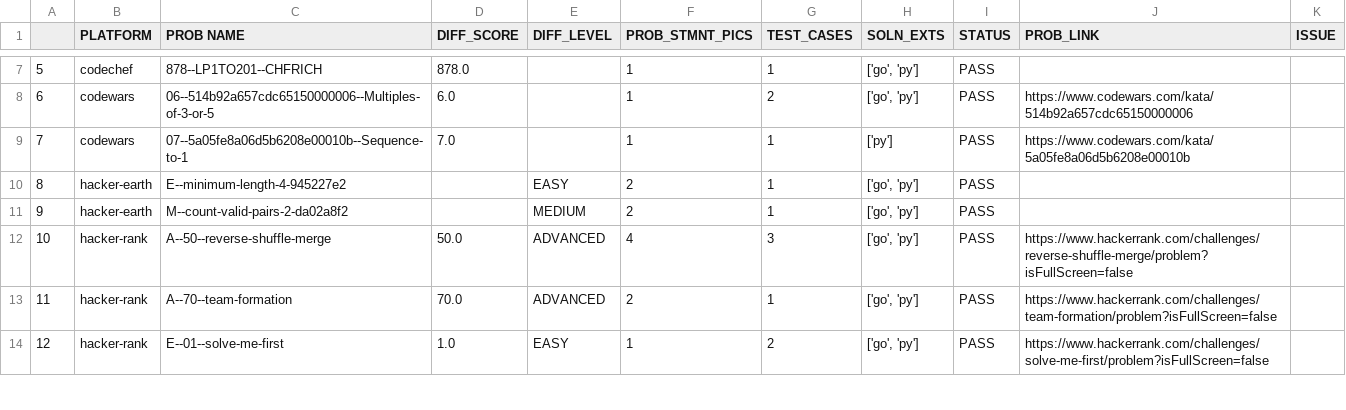
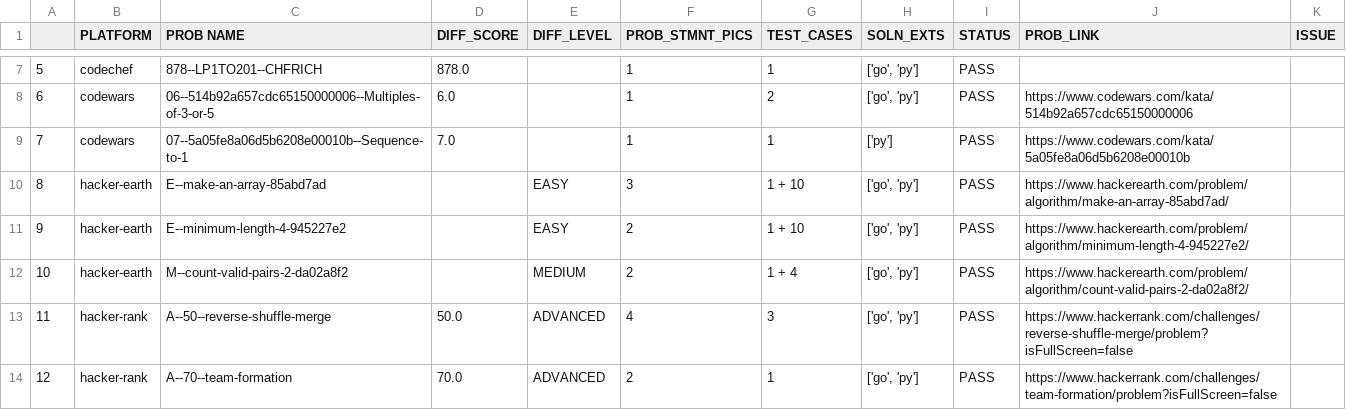
Before and after one commit to rrkas/dsa-practice-2026, a CSV file: status.csv, drawn as a sheet; only a part is shown, gaps mark what is left out; the shorter side is filled out with more unchanged rows; addresses are those after the commit; the diff names each change by its address in the sheet, - before the commit and + after, or states it on an @@ line.

Commit message:
hacker earth test cases added

```diff
--- a/status.csv
+++ b/status.csv
+row 10: 8 | hacker-earth | E--make-an-array-85abd7ad |  | EASY | 3 | 1 + 10 | ['go', 'py'] | PASS | https://www.hackerearth.com/problem/algorithm/make-an-array-85abd7ad/
@@ column A renumbered from row 11 down @@
-G11 (TEST_CASES): 1
+G11 (TEST_CASES): 1 + 10
-J11 (PROB_LINK): (empty)
+J11 (PROB_LINK): https://www.hackerearth.com/problem/algorithm/minimum-length-4-945227e2/
-G12 (TEST_CASES): 1
+G12 (TEST_CASES): 1 + 4
-J12 (PROB_LINK): (empty)
+J12 (PROB_LINK): https://www.hackerearth.com/problem/algorithm/count-valid-pairs-2-da02a8f2/
```
Also changed, not shown: 56 other files.
